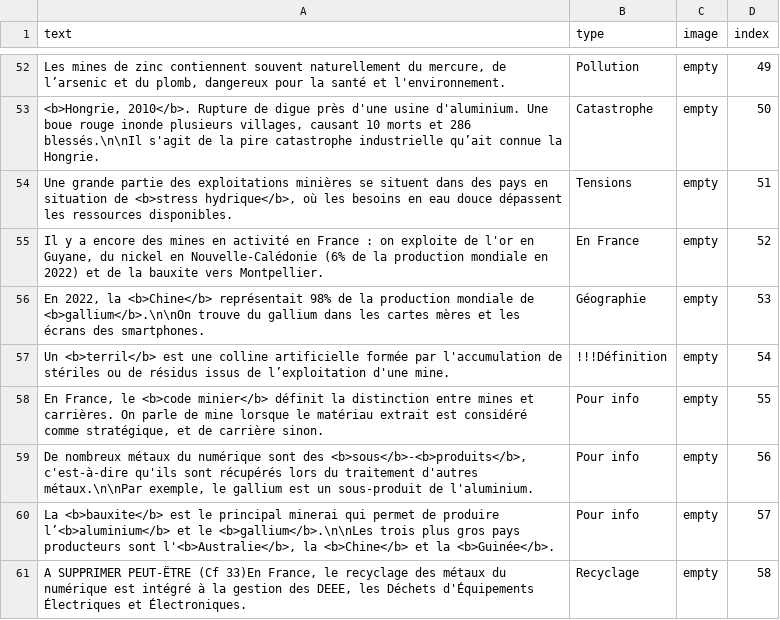
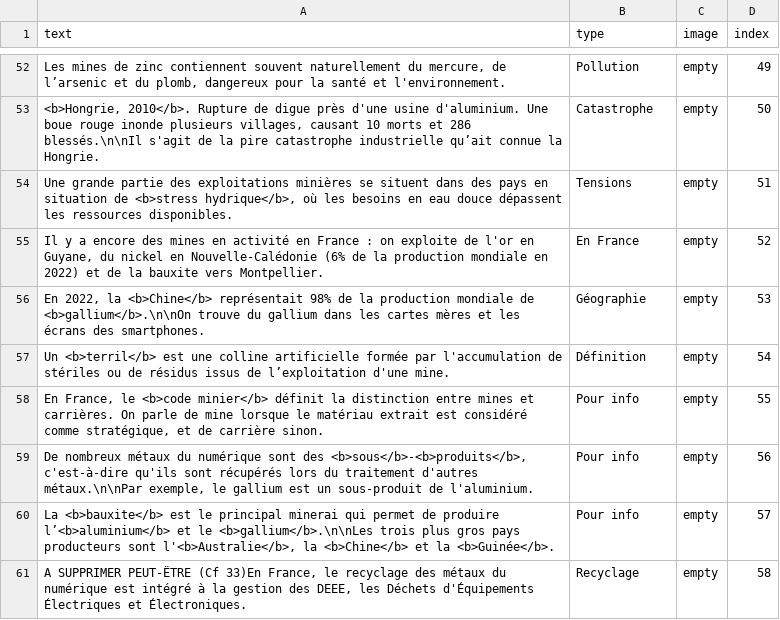
Before and after one commit to inrialearninglab/PhoneImpact, a CSV file: data/csv/malus.csv, drawn as a sheet; only a part is shown, gaps mark what is left out; the diff covers the shown part only.

```diff
--- a/data/csv/malus.csv
+++ b/data/csv/malus.csv
@@ -56,3 +56,3 @@ text,type,image,index
 "En 2022, la <b>Chine</b> représentait 98% de la production mondiale de <b>gallium</b>.\n\nOn trouve du gallium dans les cartes mères et les écrans des smartphones.",Géographie,"empty",53
-"Un <b>terril</b> est une colline artificielle formée par l'accumulation de stériles ou de résidus issus de l’exploitation d'une mine.",!!!Définition,"empty",54
+"Un <b>terril</b> est une colline artificielle formée par l'accumulation de stériles ou de résidus issus de l’exploitation d'une mine.",Définition,"empty",54
 "En France, le <b>code minier</b> définit la distinction entre mines et carrières. On parle de mine lorsque le matériau extrait est considéré comme stratégique, et de carrière sinon.",Pour info,"empty",55
```
Also changed, not shown: 8 edited cells elsewhere in this file, data/csv/events.csv, 3 other files.
